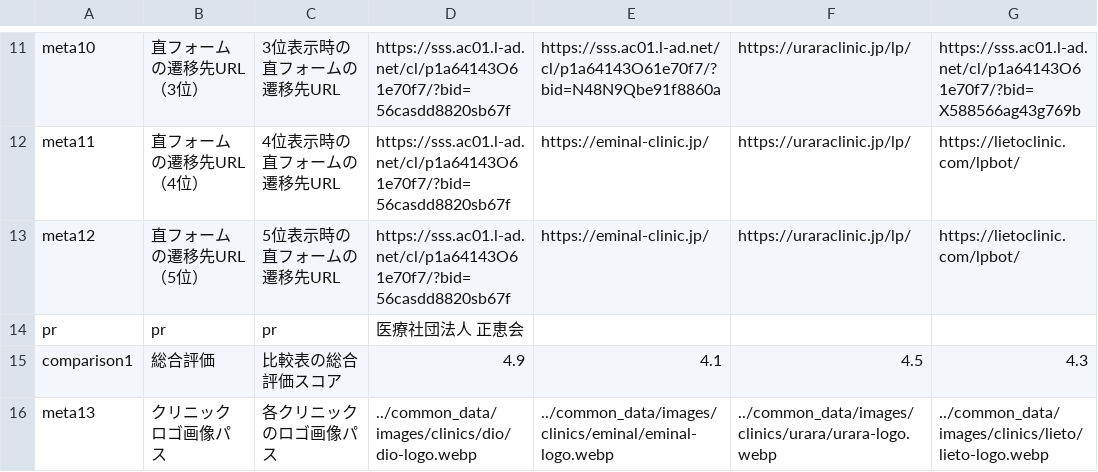
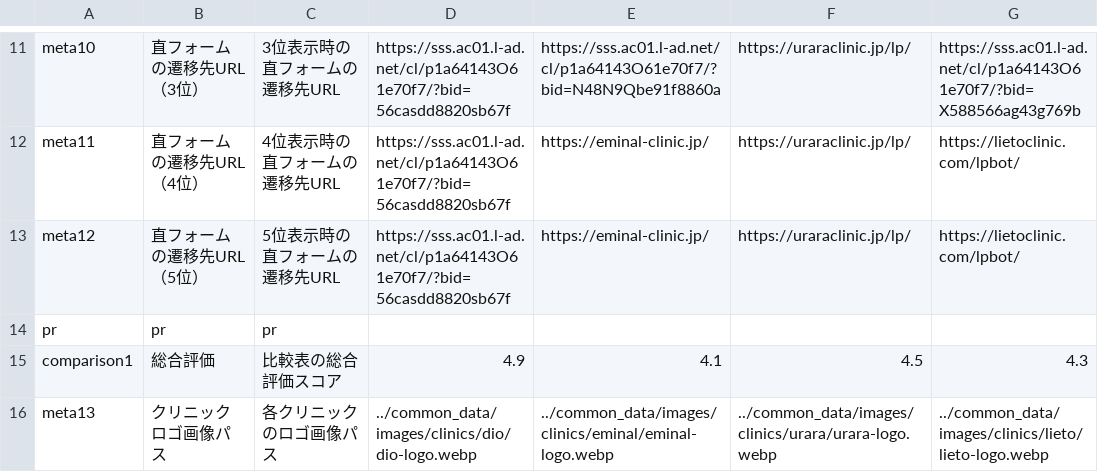
Before and after one commit to senjinholdings/GSA_Medical_Diet, a CSV file: cryolipolysis003/data/clinic-texts.csv, drawn as a sheet; only a part is shown, gaps mark what is left out; the diff names each change by its address in the sheet, - before the commit and + after, or states it on an @@ line.

Commit message:
Update cryolipolysis003/data/clinic-texts.csv from spreadsheet

```diff
--- a/cryolipolysis003/data/clinic-texts.csv
+++ b/cryolipolysis003/data/clinic-texts.csv
-D14: 医療社団法人 正恵会
+D14: (empty)
```
